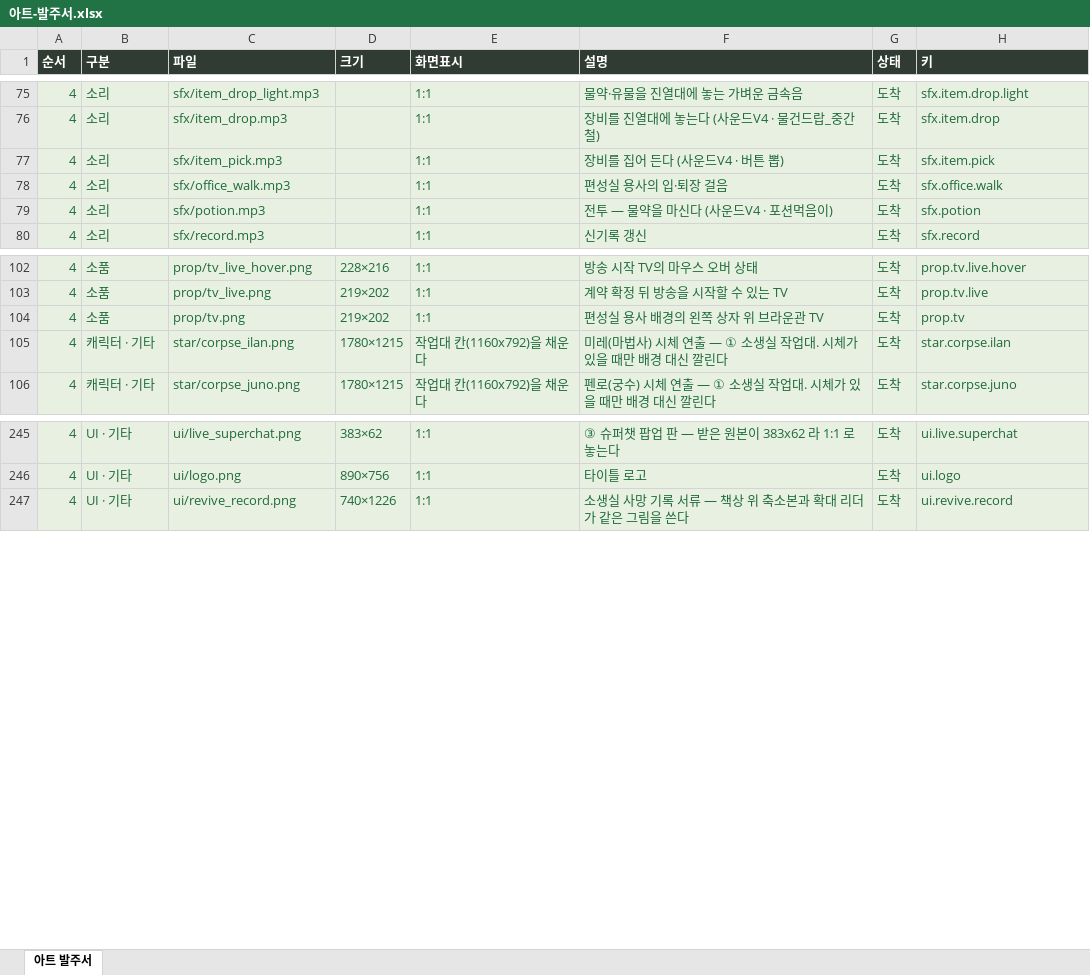
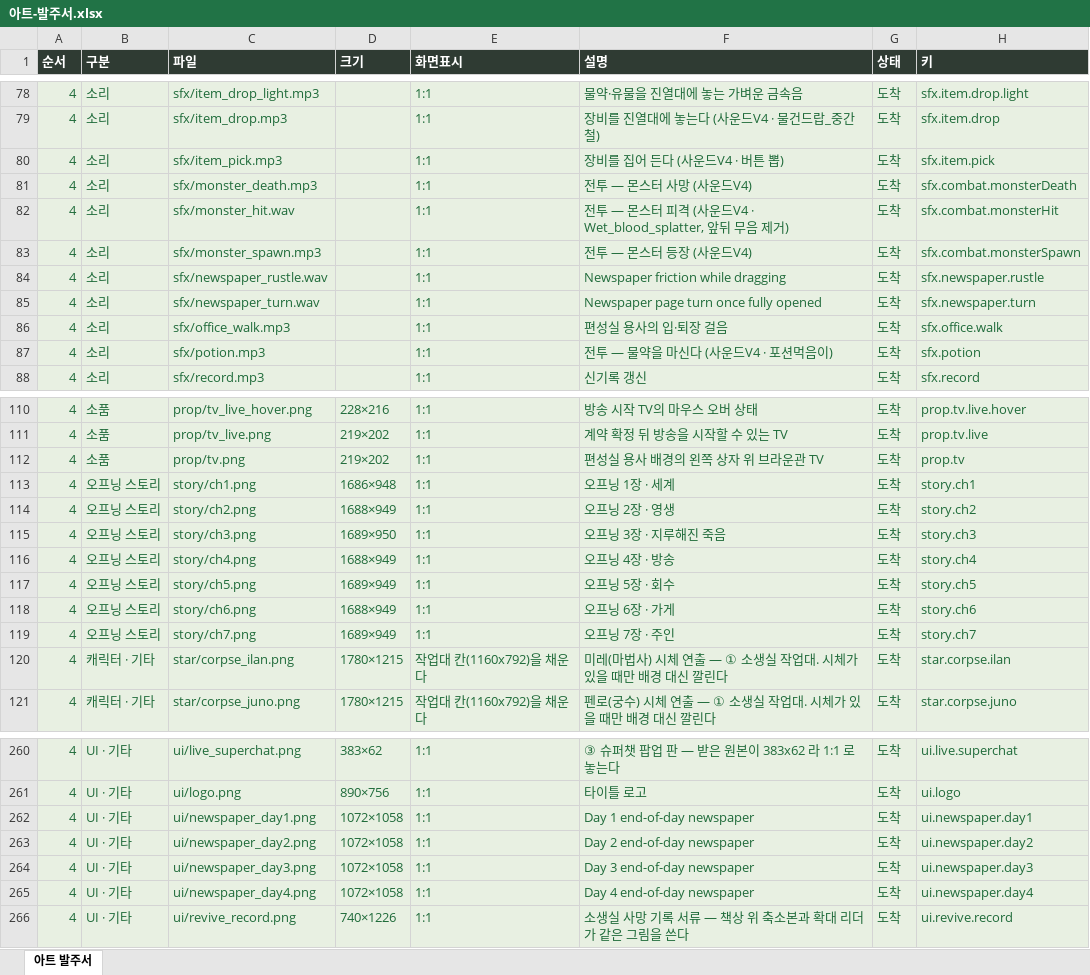
Before and after one commit to ddkk0714/the-undying-shop, an Excel workbook: 아트-발주서.xlsx, sheet 아트 발주서, drawn as a sheet; only a part is shown, gaps mark what is left out; values as stored, in another font and other column widths than the file's, no borders; the diff covers the shown part only; the diff names each change by its address in the sheet, - before the commit and + after, or states it on an @@ line.

```diff
--- a/아트-발주서.xlsx (sheet 아트 발주서)
+++ b/아트-발주서.xlsx (sheet 아트 발주서)
+row 81: 4 | 소리 | sfx/monster_death.mp3 |  | 1:1 | 전투 — 몬스터 사망 (사운드V4) | 도착 | sfx.combat.monsterDeath
+row 82: 4 | 소리 | sfx/monster_hit.wav |  | 1:1 | 전투 — 몬스터 피격 (사운드V4 · Wet_blood_splatter, 앞뒤 무음 제거) | 도착 | sfx.combat.monsterHit
+row 83: 4 | 소리 | sfx/monster_spawn.mp3 |  | 1:1 | 전투 — 몬스터 등장 (사운드V4) | 도착 | sfx.combat.monsterSpawn
+row 84: 4 | 소리 | sfx/newspaper_rustle.wav |  | 1:1 | Newspaper friction while dragging | 도착 | sfx.newspaper.rustle
+row 85: 4 | 소리 | sfx/newspaper_turn.wav |  | 1:1 | Newspaper page turn once fully opened | 도착 | sfx.newspaper.turn
+row 113: 4 | 오프닝 스토리 | story/ch1.png | 1686×948 | 1:1 | 오프닝 1장 · 세계 | 도착 | story.ch1
+row 114: 4 | 오프닝 스토리 | story/ch2.png | 1688×949 | 1:1 | 오프닝 2장 · 영생 | 도착 | story.ch2
+row 115: 4 | 오프닝 스토리 | story/ch3.png | 1689×950 | 1:1 | 오프닝 3장 · 지루해진 죽음 | 도착 | story.ch3
+row 116: 4 | 오프닝 스토리 | story/ch4.png | 1688×949 | 1:1 | 오프닝 4장 · 방송 | 도착 | story.ch4
+row 117: 4 | 오프닝 스토리 | story/ch5.png | 1689×949 | 1:1 | 오프닝 5장 · 회수 | 도착 | story.ch5
+row 118: 4 | 오프닝 스토리 | story/ch6.png | 1688×949 | 1:1 | 오프닝 6장 · 가게 | 도착 | story.ch6
+row 119: 4 | 오프닝 스토리 | story/ch7.png | 1689×949 | 1:1 | 오프닝 7장 · 주인 | 도착 | story.ch7
+row 262: 4 | UI · 기타 | ui/newspaper_day1.png | 1072×1058 | 1:1 | Day 1 end-of-day newspaper | 도착 | ui.newspaper.day1
+row 263: 4 | UI · 기타 | ui/newspaper_day2.png | 1072×1058 | 1:1 | Day 2 end-of-day newspaper | 도착 | ui.newspaper.day2
+row 264: 4 | UI · 기타 | ui/newspaper_day3.png | 1072×1058 | 1:1 | Day 3 end-of-day newspaper | 도착 | ui.newspaper.day3
+row 265: 4 | UI · 기타 | ui/newspaper_day4.png | 1072×1058 | 1:1 | Day 4 end-of-day newspaper | 도착 | ui.newspaper.day4
```
Also changed, not shown: 3 added rows elsewhere in this sheet, 14 other files.
